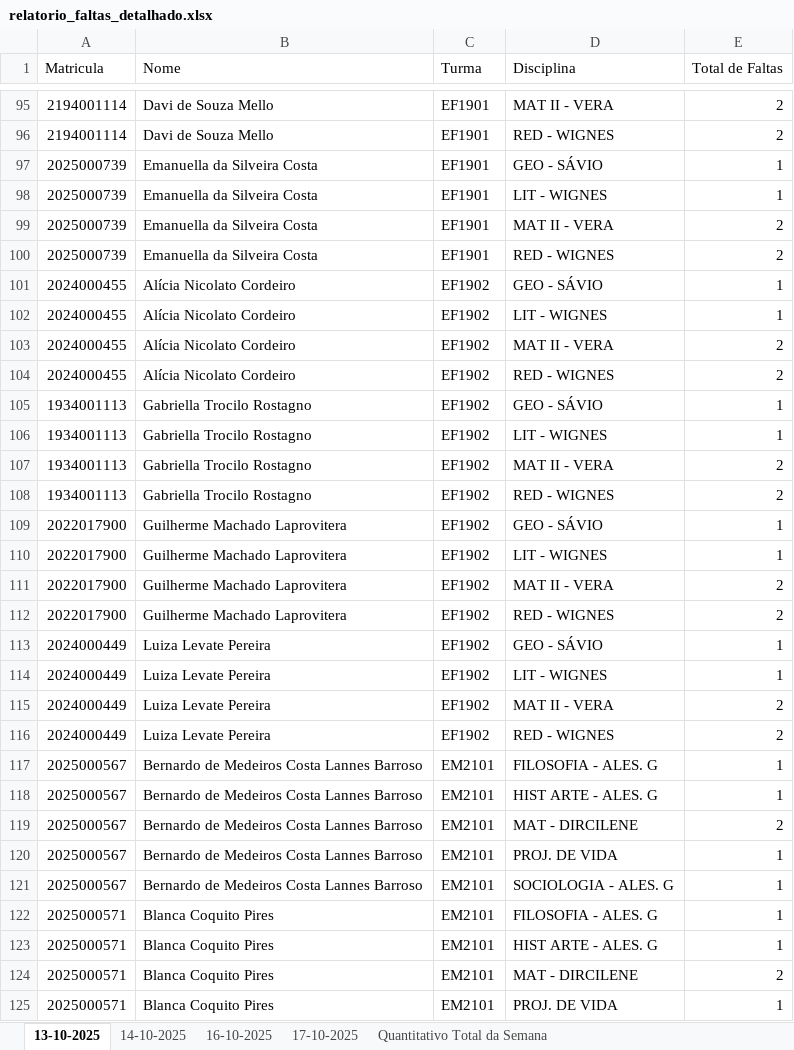
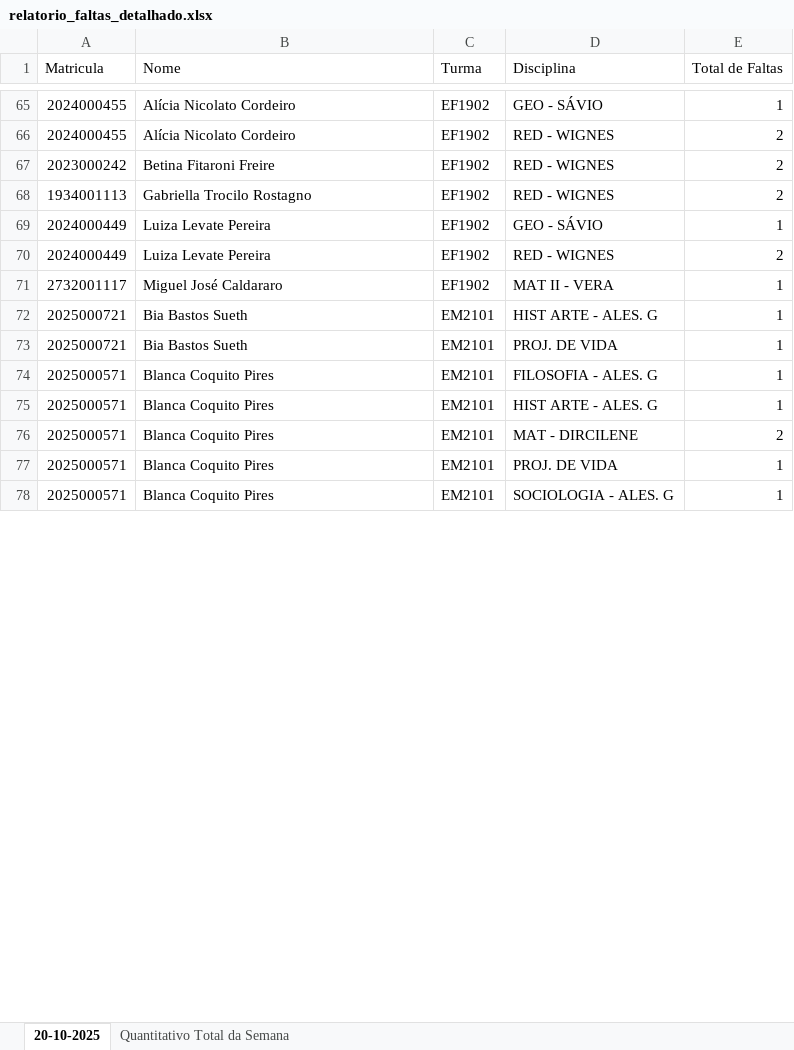
Before and after one commit to rcmnzs/frequencia, an Excel workbook: relatorios/relatorio_faltas_detalhado.xlsx, sheet 20-10-2025, drawn as a sheet; only a part is shown, gaps mark what is left out; the shorter side is filled out with more unchanged rows; values as stored, in another font and other column widths than the file's, no cell formats; removed rows and columns are numbered as before the commit, all else as after; the diff covers the shown part only; the diff names each change by its address in the sheet, - before the commit and + after, or states it on an @@ line.

```diff
--- a/relatorios/relatorio_faltas_detalhado.xlsx (sheet 20-10-2025)
+++ b/relatorios/relatorio_faltas_detalhado.xlsx (sheet 20-10-2025)
-sheet tab: 13-10-2025
+sheet tab: 20-10-2025
-sheet tab: 14-10-2025
-sheet tab: 16-10-2025
-sheet tab: 17-10-2025
-row 95: 2194001114 | Davi de Souza Mello | EF1901 | MAT II - VERA | 2
-row 96: 2194001114 | Davi de Souza Mello | EF1901 | RED - WIGNES | 2
-row 97: 2025000739 | Emanuella da Silveira Costa | EF1901 | GEO - SÁVIO | 1
-row 98: 2025000739 | Emanuella da Silveira Costa | EF1901 | LIT - WIGNES | 1
-row 99: 2025000739 | Emanuella da Silveira Costa | EF1901 | MAT II - VERA | 2
-row 100: 2025000739 | Emanuella da Silveira Costa | EF1901 | RED - WIGNES | 2
-row 102: 2024000455 | Alícia Nicolato Cordeiro | EF1902 | LIT - WIGNES | 1
-row 103: 2024000455 | Alícia Nicolato Cordeiro | EF1902 | MAT II - VERA | 2
-row 105: 1934001113 | Gabriella Trocilo Rostagno | EF1902 | GEO - SÁVIO | 1
-row 106: 1934001113 | Gabriella Trocilo Rostagno | EF1902 | LIT - WIGNES | 1
-row 107: 1934001113 | Gabriella Trocilo Rostagno | EF1902 | MAT II - VERA | 2
+row 67: 2023000242 | Betina Fitaroni Freire | EF1902 | RED - WIGNES | 2
-row 109: 2022017900 | Guilherme Machado Laprovitera | EF1902 | GEO - SÁVIO | 1
-row 110: 2022017900 | Guilherme Machado Laprovitera | EF1902 | LIT - WIGNES | 1
-row 111: 2022017900 | Guilherme Machado Laprovitera | EF1902 | MAT II - VERA | 2
-row 112: 2022017900 | Guilherme Machado Laprovitera | EF1902 | RED - WIGNES | 2
-row 114: 2024000449 | Luiza Levate Pereira | EF1902 | LIT - WIGNES | 1
-row 115: 2024000449 | Luiza Levate Pereira | EF1902 | MAT II - VERA | 2
-row 117: 2025000567 | Bernardo de Medeiros Costa Lannes Barroso | EM2101 | FILOSOFIA - ALES. G | 1
+row 71: 2732001117 | Miguel José Caldararo | EF1902 | MAT II - VERA | 1
-A72 (Matricula): 2025000567
+A72 (Matricula): 2025000721
-B72 (Nome): Bernardo de Medeiros Costa Lannes Barroso
+B72 (Nome): Bia Bastos Sueth
-row 119: 2025000567 | Bernardo de Medeiros Costa Lannes Barroso | EM2101 | MAT - DIRCILENE | 2
-A73 (Matricula): 2025000567
+A73 (Matricula): 2025000721
-B73 (Nome): Bernardo de Medeiros Costa Lannes Barroso
+B73 (Nome): Bia Bastos Sueth
-row 121: 2025000567 | Bernardo de Medeiros Costa Lannes Barroso | EM2101 | SOCIOLOGIA - ALES. G | 1
```
Also changed, not shown: 34 added rows, 126 removed rows and 168 edited cells elsewhere in this sheet, sheet Quantitativo Total da Semana, cell formats, 4 other files.
